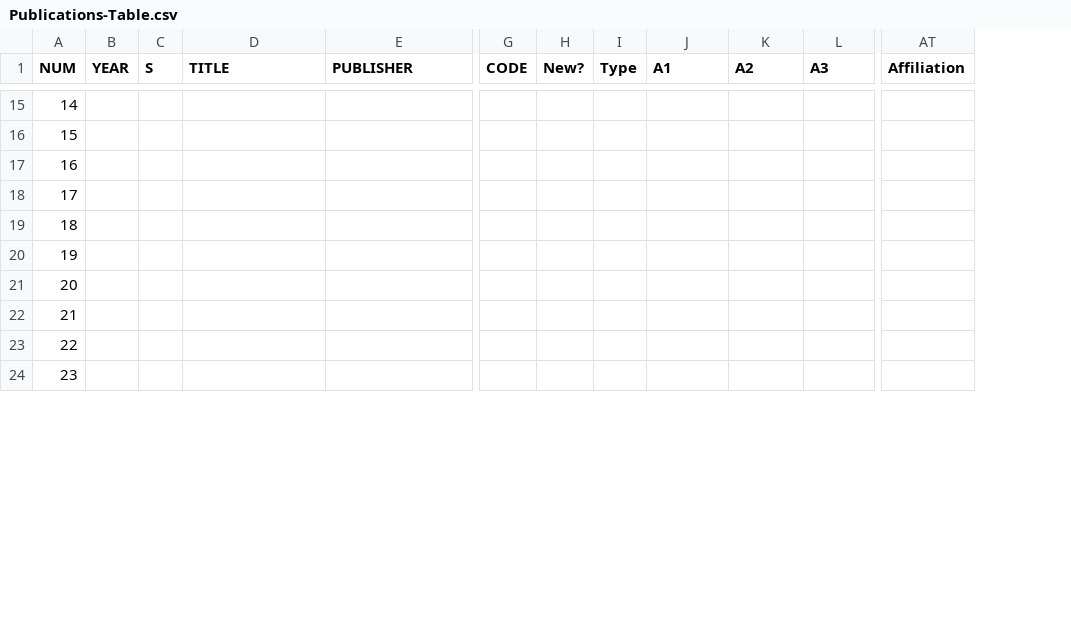
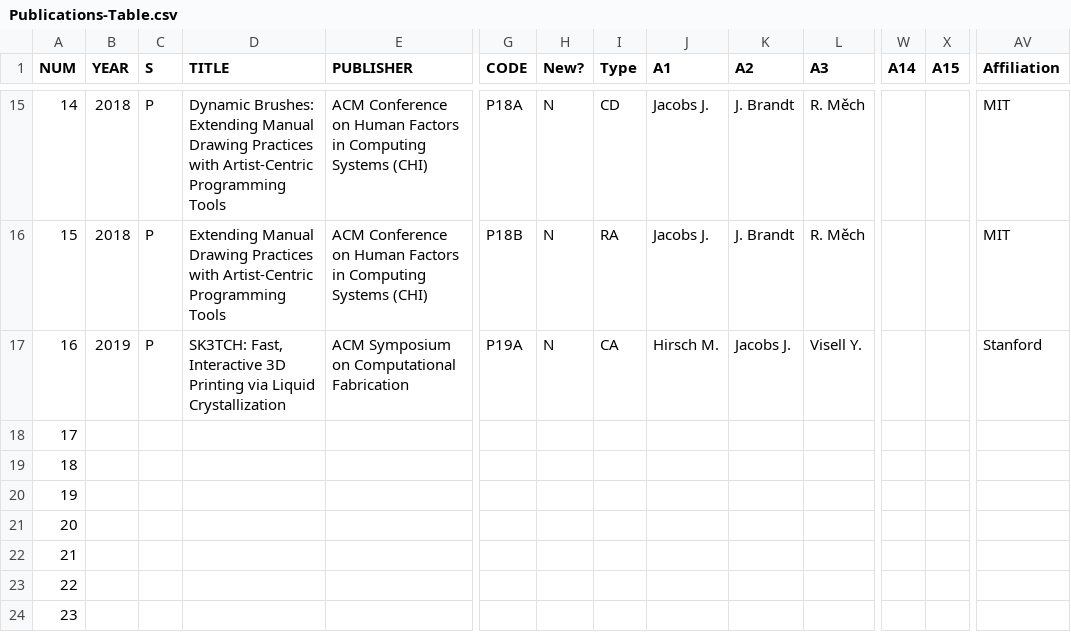
Before and after one commit to pixelmaid/biobib, a CSV file: CV/Publications-Table.csv, drawn as a sheet; only a part is shown, gaps mark what is left out; addresses are those after the commit; the diff covers the shown part only; the diff names each change by its address in the sheet, - before the commit and + after, or states it on an @@ line.

Commit message:
added new pub types

```diff
--- a/CV/Publications-Table.csv
+++ b/CV/Publications-Table.csv
+column W (A14), empty
+column X (A15), empty
-B15:B16 (YEAR): (empty)
+B15:B16 (YEAR): 2018
-C15:C17 (S): (empty)
+C15:C17 (S): P
-D15 (TITLE): (empty)
+D15 (TITLE): Dynamic Brushes: Extending Manual Drawing Practices with Artist-Centric Programming Tools
-E15:E16 (PUBLISHER): (empty)
+E15:E16 (PUBLISHER): ACM Conference on Human Factors in Computing Systems (CHI)
-G15 (CODE): (empty)
+G15 (CODE): P18A
-H15:H17 (New?): (empty)
+H15:H17 (New?): N
-I15 (Type): (empty)
+I15 (Type): CD
-J15:J16 (A1): (empty)
+J15:J16 (A1): Jacobs J.
-K15:K16 (A2): (empty)
+K15:K16 (A2): J. Brandt
-L15:L16 (A3): (empty)
+L15:L16 (A3): R. Měch
-AV15:AV16 (Affiliation): (empty)
+AV15:AV16 (Affiliation): MIT
-D16 (TITLE): (empty)
+D16 (TITLE): Extending Manual Drawing Practices with Artist-Centric Programming Tools
-G16 (CODE): (empty)
+G16 (CODE): P18B
-I16 (Type): (empty)
+I16 (Type): RA
-B17 (YEAR): (empty)
+B17 (YEAR): 2019
-D17 (TITLE): (empty)
+D17 (TITLE): SK3TCH: Fast, Interactive 3D Printing via Liquid Crystallization
-E17 (PUBLISHER): (empty)
+E17 (PUBLISHER): ACM Symposium on Computational Fabrication
-G17 (CODE): (empty)
+G17 (CODE): P19A
-I17 (Type): (empty)
+I17 (Type): CA
-J17 (A1): (empty)
+J17 (A1): Hirsch M.
-K17 (A2): (empty)
+K17 (A2): Jacobs J.
-L17 (A3): (empty)
+L17 (A3): Visell Y.
-AV17 (Affiliation): (empty)
+AV17 (Affiliation): Stanford
```
Also changed, not shown: 1 added row, 1 removed row and 93 edited cells elsewhere in this file, 15 other files.
